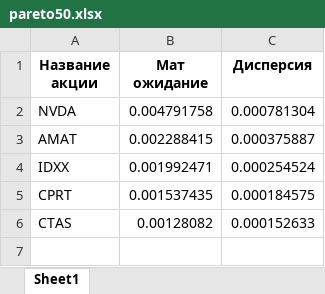
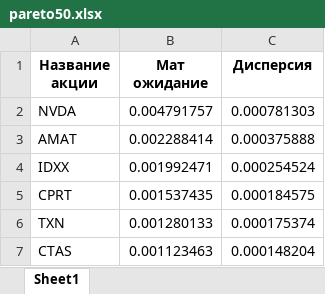
Before and after one commit to dragonpuffle/Wolves-from-wall-street, an Excel workbook: data2/pareto50.xlsx, sheet Sheet1, drawn as a sheet; values as stored, in another font and other column widths than the file's, no borders; addresses are those after the commit; the diff names each change by its address in the sheet, - before the commit and + after, or states it on an @@ line.

```diff
--- a/data2/pareto50.xlsx (sheet Sheet1)
+++ b/data2/pareto50.xlsx (sheet Sheet1)
-B2 (Мат ожидание): 0.004791758
+B2 (Мат ожидание): 0.004791757
-C2 (Дисперсия): 0.000781304
+C2 (Дисперсия): 0.000781303
-B3 (Мат ожидание): 0.002288415
+B3 (Мат ожидание): 0.002288414
-C3 (Дисперсия): 0.000375887
+C3 (Дисперсия): 0.000375888
+row 6: TXN | 0.001280133 | 0.000175374
-B7 (Мат ожидание): 0.00128082
+B7 (Мат ожидание): 0.001123463
-C7 (Дисперсия): 0.000152633
+C7 (Дисперсия): 0.000148204
```
Also changed, not shown: data2/mean_var.xlsx, data2/profitability.xlsx, 13 other files.
